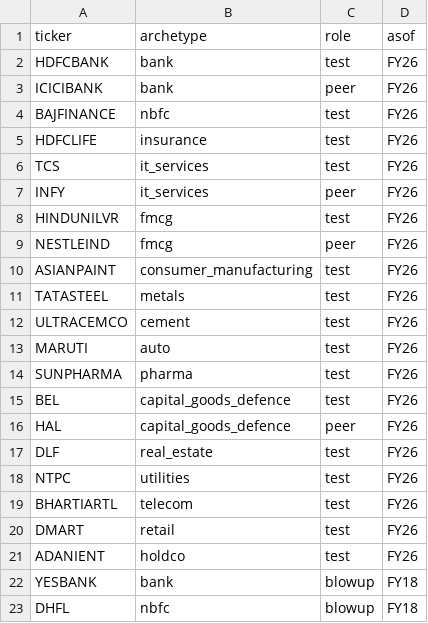
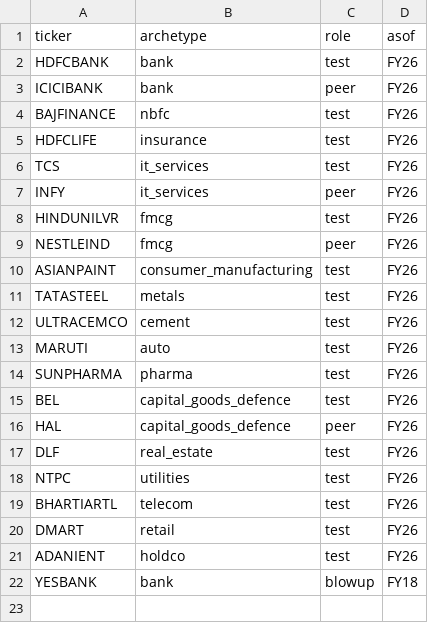
Before and after one commit to kvipul10/equity-engine, a CSV file: data/universe.csv, drawn as a sheet.

Commit message:
Update universe.csv

```diff
--- a/data/universe.csv
+++ b/data/universe.csv
@@ -22,2 +22 @@ ADANIENT,holdco,test,FY26
 YESBANK,bank,blowup,FY18
-DHFL,nbfc,blowup,FY18
```
